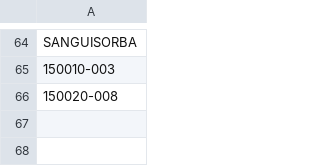
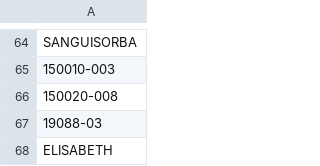
Before and after one commit to renealejo96/cosecha-app, a CSV file: variedades.csv, drawn as a sheet; only a part is shown, gaps mark what is left out.

```diff
--- a/variedades.csv
+++ b/variedades.csv
@@ -66 +66,3 @@ SANGUISORBA
 150020-008
+19088-03
+ELISABETH
```
Also changed, not shown: MAESTRO_PROS.csv, 5 other files.
